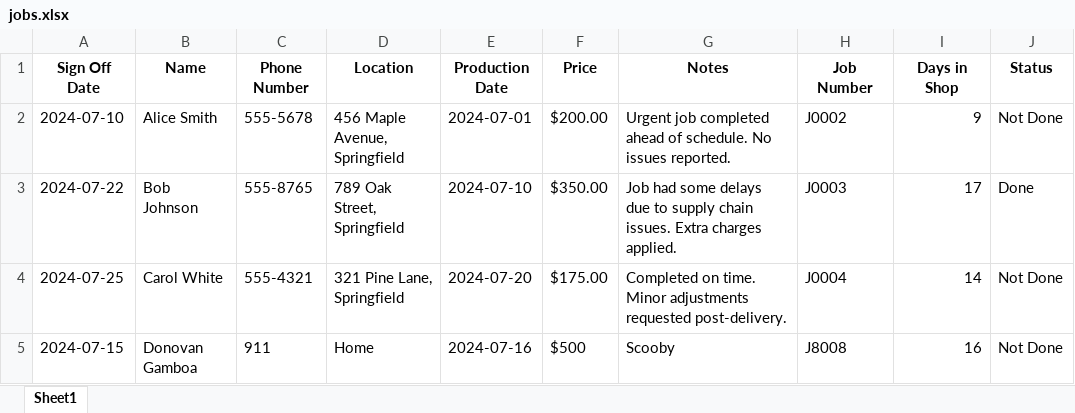
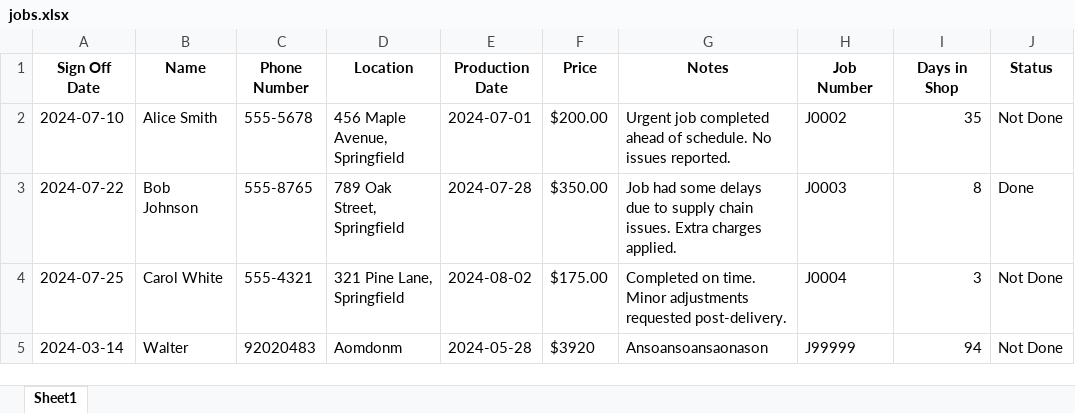
Before and after one commit to Donovan-Gamboa/FC_Helper_V2.0, an Excel workbook: jobs.xlsx, sheet Sheet1, drawn as a sheet; values as stored, in another font and other column widths than the file's, no borders; removed rows and columns are numbered as before the commit, all else as after; the diff names each change by its address in the sheet, - before the commit and + after, or states it on an @@ line.

Commit message:
Fixed Production Date and Days in Shop

```diff
--- a/jobs.xlsx (sheet Sheet1)
+++ b/jobs.xlsx (sheet Sheet1)
-I2 (Days in Shop): 9
+I2 (Days in Shop): 35
-E3 (Production Date): 2024-07-10
+E3 (Production Date): 2024-07-28
-I3 (Days in Shop): 17
+I3 (Days in Shop): 8
-E4 (Production Date): 2024-07-20
+E4 (Production Date): 2024-08-02
-I4 (Days in Shop): 14
+I4 (Days in Shop): 3
-row 5: 2024-07-15 | Donovan Gamboa | 911 | Home | 2024-07-16 | $500 | Scooby | J8008 | 16 | Not Done
+row 5: 2024-03-14 | Walter | 92020483 | Aomdonm | 2024-05-28 | $3920 | Ansoansoansaonason | J99999 | 94 | Not Done
```
Also changed, not shown: 1 other file.
